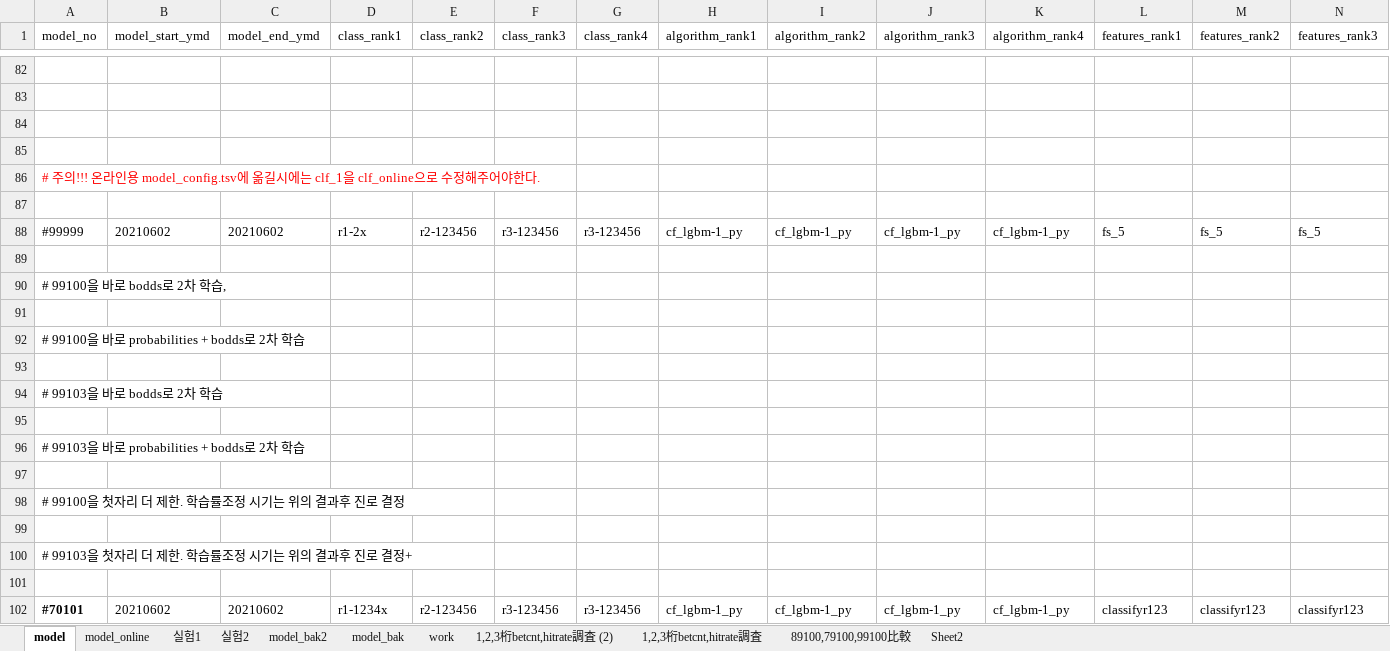
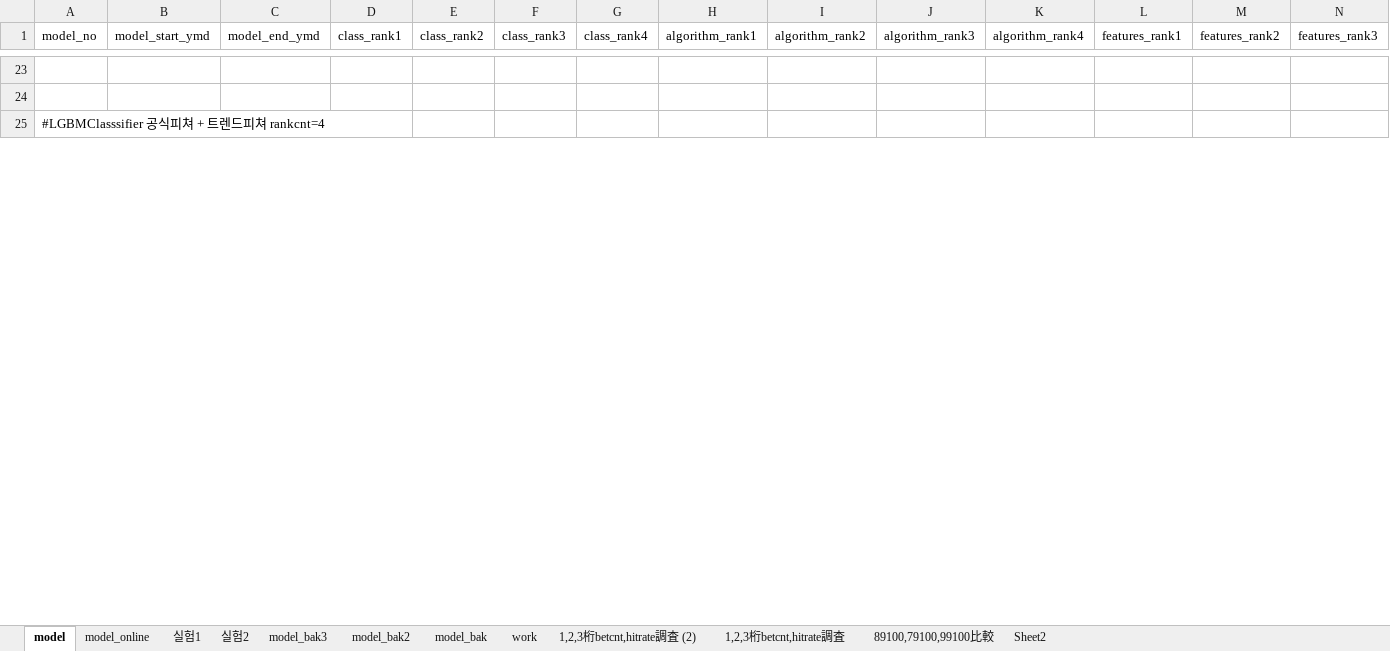
Before and after one commit to ttoltori/pod_boatrace, an Excel workbook: document/expr10/model_config.xlsx, sheet model, drawn as a sheet; only a part is shown, gaps mark what is left out; values as stored, in another font and other column widths than the file's, no borders; removed rows and columns are numbered as before the commit, all else as after; rows hold the shown columns only; the diff covers the shown part only; the diff names each change by its address in the sheet, - before the commit and + after, or states it on an @@ line.

```diff
--- a/document/expr10/model_config.xlsx (sheet model)
+++ b/document/expr10/model_config.xlsx (sheet model)
+sheet tab: model_bak3
-row 84: (empty)
-row 85: (empty)
-A25 (model_no): # 주의!!! 온라인용 model_config.tsv에 옮길시에는 clf_1을 clf_online으로 수정해주어야한다.
+A25 (model_no): #LGBMClasssifier 공식피쳐 + 트렌드피쳐 rankcnt=4
-A25 text colour: #FF0000
+A25 text colour: black
-row 87: (empty)
-row 88: #99999 | 20210602 | 20210602 | r1-2x | r2-123456 | r3-123456 | r3-123456 | cf_lgbm-1_py | cf_lgbm-1_py | cf_lgbm-1_py | cf_lgbm-1_py | fs_5 | fs_5 | fs_5
-row 89: (empty)
-row 90: # 99100을 바로 bodds로 2차 학습,
-row 91: (empty)
-row 92: # 99100을 바로 probabilities + bodds로 2차 학습
-row 93: (empty)
-row 94: # 99103을 바로 bodds로 2차 학습
-row 95: (empty)
-row 96: # 99103을 바로 probabilities + bodds로 2차 학습
-row 97: (empty)
-row 98: # 99100을 첫자리 더 제한. 학습률조정 시기는 위의 결과후 진로 결정
-row 99: (empty)
-row 100: # 99103을 첫자리 더 제한. 학습률조정 시기는 위의 결과후 진로 결정+
-row 101: (empty)
-row 102: #70101 | 20210602 | 20210602 | r1-1234x | r2-123456 | r3-123456 | r3-123456 | cf_lgbm-1_py | cf_lgbm-1_py | cf_lgbm-1_py | cf_lgbm-1_py | classifyr123 | classifyr123 | classifyr123
```
Also changed, not shown: 6 added rows, 138 removed rows, 27 edited cells and cell formats elsewhere in this sheet, 17 other files.
